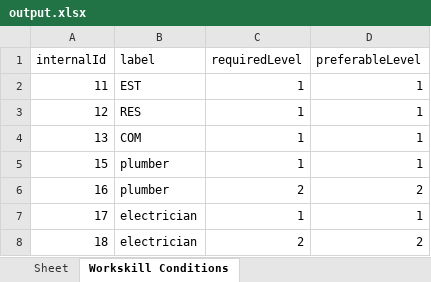
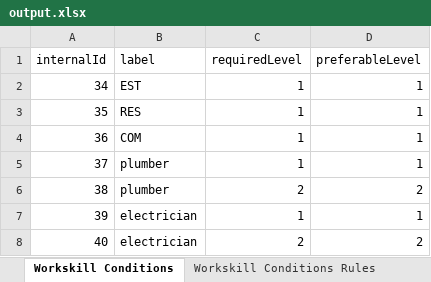
Before and after one commit to btoron/pyOFSC, an Excel workbook: output.xlsx, sheet Workskill Conditions, drawn as a sheet; values as stored, in another font and other column widths than the file's, no borders; the diff names each change by its address in the sheet, - before the commit and + after, or states it on an @@ line.

Commit message:
Added replace_workskill_conditions

```diff
--- a/output.xlsx (sheet Workskill Conditions)
+++ b/output.xlsx (sheet Workskill Conditions)
-sheet tab: Sheet
-A2 (internalId): 11
+A2 (internalId): 34
-A3 (internalId): 12
+A3 (internalId): 35
-A4 (internalId): 13
+A4 (internalId): 36
-A5 (internalId): 15
+A5 (internalId): 37
-A6 (internalId): 16
+A6 (internalId): 38
-A7 (internalId): 17
+A7 (internalId): 39
-A8 (internalId): 18
+A8 (internalId): 40
```
Also changed, not shown: sheet Workskill Conditions Rules, 6 other files.
